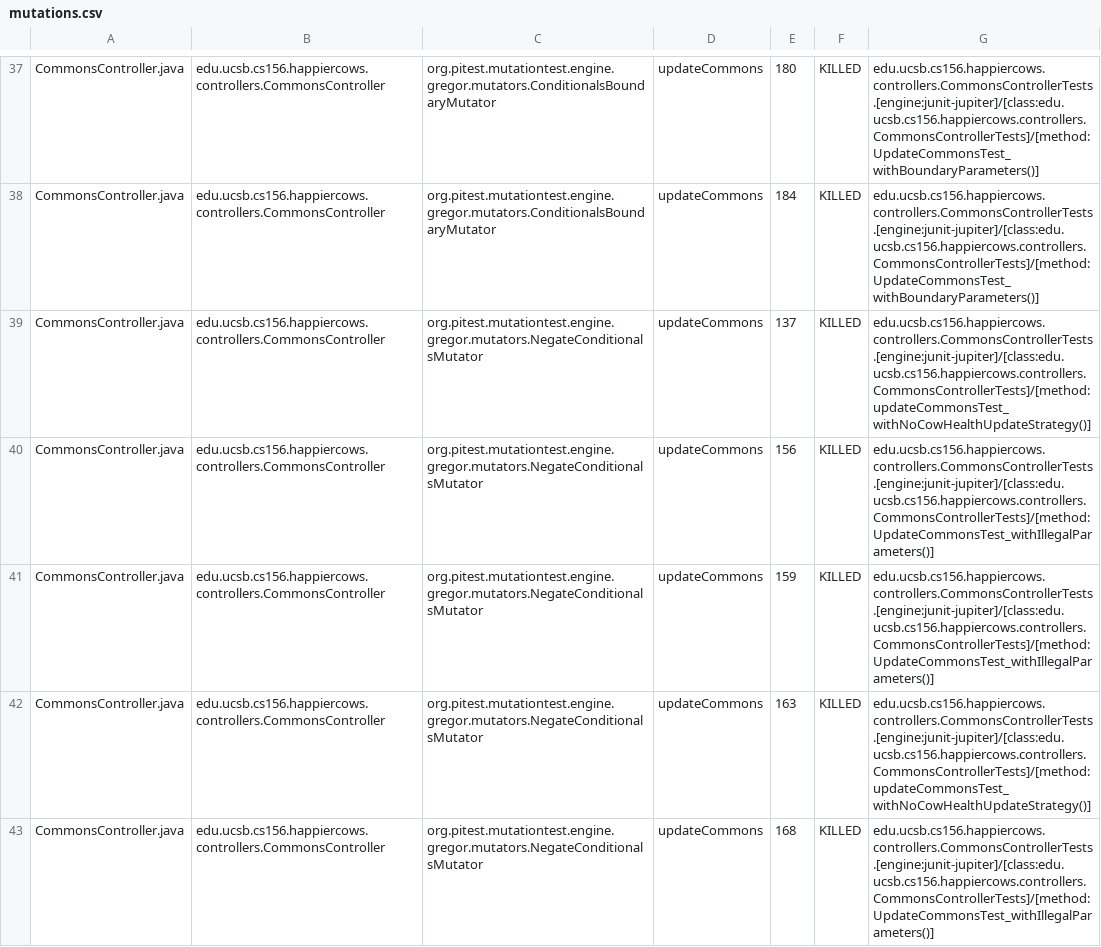
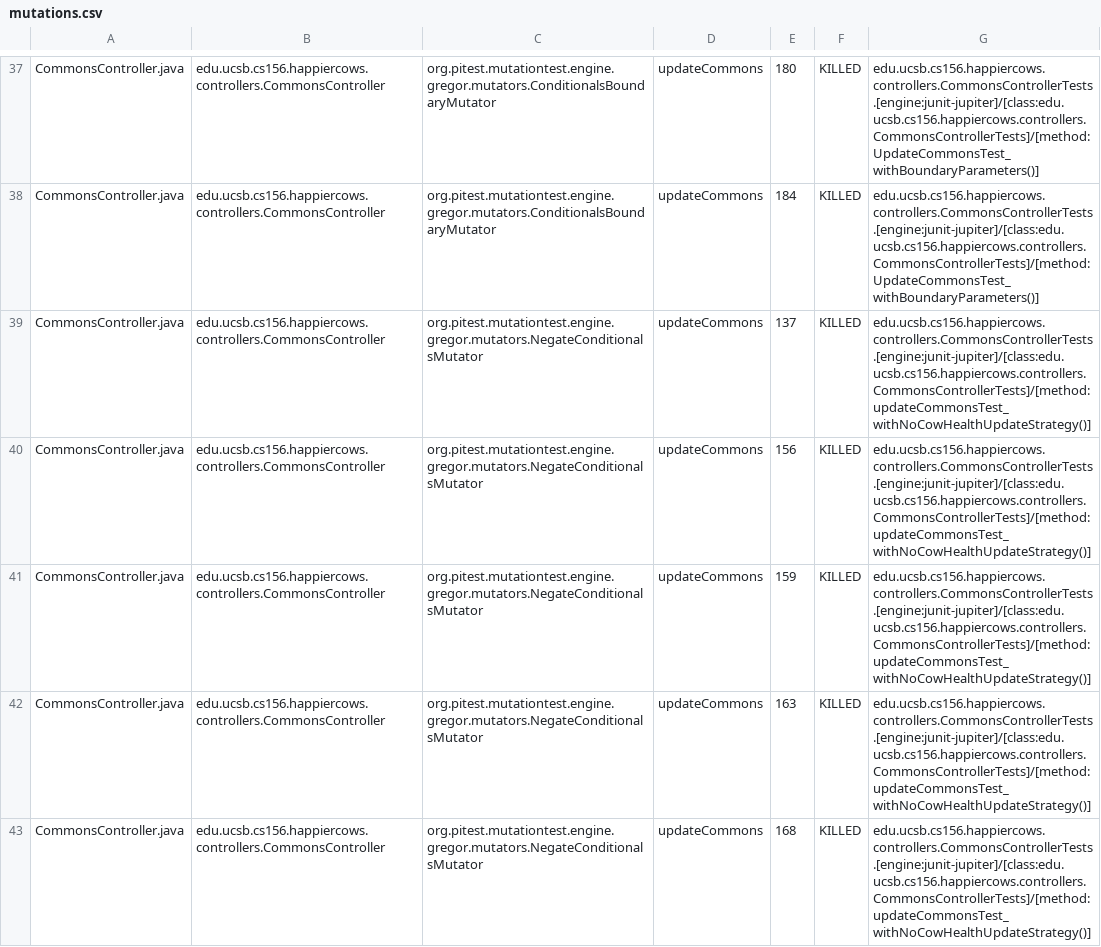
Before and after one commit to ucsb-cs156-f24/proj-happycows-f24-10, a CSV file: prs/47/pitest/mutations.csv, drawn as a sheet; only a part is shown, gaps mark what is left out; the diff covers the shown part only.

Commit message:
Deploying to gh-pages from @ ucsb-cs156-f24/proj-happycows-f24-10@6ee310ee16c615babd76091dc1bc1280d71c25e8 🚀

```diff
--- a/prs/47/pitest/mutations.csv
+++ b/prs/47/pitest/mutations.csv
@@ -39,5 +39,5 @@ CommonsController.java,edu.ucsb.cs156.happiercows.controllers.CommonsController,
 CommonsController.java,edu.ucsb.cs156.happiercows.controllers.CommonsController,org.pitest.mutationtest.engine.gregor.mutators.NegateConditionalsMutator,updateCommons,137,KILLED,edu.ucsb.cs156.happiercows.controllers.CommonsControllerTests.[engine:junit-jupiter]/[class:edu.ucsb.cs156.happiercows.controllers.CommonsControllerTests]/[method:updateCommonsTest_withNoCowHealthUpdateStrategy()]
-CommonsController.java,edu.ucsb.cs156.happiercows.controllers.CommonsController,org.pitest.mutationtest.engine.gregor.mutators.NegateConditionalsMutator,updateCommons,156,KILLED,edu.ucsb.cs156.happiercows.controllers.CommonsControllerTests.[engine:junit-jupiter]/[class:edu.ucsb.cs156.happiercows.controllers.CommonsControllerTests]/[method:UpdateCommonsTest_withIllegalParameters()]
-CommonsController.java,edu.ucsb.cs156.happiercows.controllers.CommonsController,org.pitest.mutationtest.engine.gregor.mutators.NegateConditionalsMutator,updateCommons,159,KILLED,edu.ucsb.cs156.happiercows.controllers.CommonsControllerTests.[engine:junit-jupiter]/[class:edu.ucsb.cs156.happiercows.controllers.CommonsControllerTests]/[method:UpdateCommonsTest_withIllegalParameters()]
+CommonsController.java,edu.ucsb.cs156.happiercows.controllers.CommonsController,org.pitest.mutationtest.engine.gregor.mutators.NegateConditionalsMutator,updateCommons,156,KILLED,edu.ucsb.cs156.happiercows.controllers.CommonsControllerTests.[engine:junit-jupiter]/[class:edu.ucsb.cs156.happiercows.controllers.CommonsControllerTests]/[method:updateCommonsTest_withNoCowHealthUpdateStrategy()]
+CommonsController.java,edu.ucsb.cs156.happiercows.controllers.CommonsController,org.pitest.mutationtest.engine.gregor.mutators.NegateConditionalsMutator,updateCommons,159,KILLED,edu.ucsb.cs156.happiercows.controllers.CommonsControllerTests.[engine:junit-jupiter]/[class:edu.ucsb.cs156.happiercows.controllers.CommonsControllerTests]/[method:updateCommonsTest_withNoCowHealthUpdateStrategy()]
 CommonsController.java,edu.ucsb.cs156.happiercows.controllers.CommonsController,org.pitest.mutationtest.engine.gregor.mutators.NegateConditionalsMutator,updateCommons,163,KILLED,edu.ucsb.cs156.happiercows.controllers.CommonsControllerTests.[engine:junit-jupiter]/[class:edu.ucsb.cs156.happiercows.controllers.CommonsControllerTests]/[method:updateCommonsTest_withNoCowHealthUpdateStrategy()]
-CommonsController.java,edu.ucsb.cs156.happiercows.controllers.CommonsController,org.pitest.mutationtest.engine.gregor.mutators.NegateConditionalsMutator,updateCommons,168,KILLED,edu.ucsb.cs156.happiercows.controllers.CommonsControllerTests.[engine:junit-jupiter]/[class:edu.ucsb.cs156.happiercows.controllers.CommonsControllerTests]/[method:UpdateCommonsTest_withIllegalParameters()]
+CommonsController.java,edu.ucsb.cs156.happiercows.controllers.CommonsController,org.pitest.mutationtest.engine.gregor.mutators.NegateConditionalsMutator,updateCommons,168,KILLED,edu.ucsb.cs156.happiercows.controllers.CommonsControllerTests.[engine:junit-jupiter]/[class:edu.ucsb.cs156.happiercows.controllers.CommonsControllerTests]/[method:updateCommonsTest_withNoCowHealthUpdateStrategy()]
```
Also changed, not shown: 31 edited cells elsewhere in this file, 50 other files.
